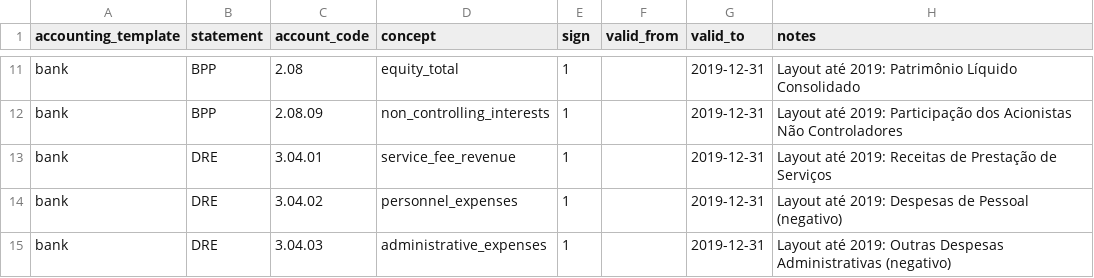
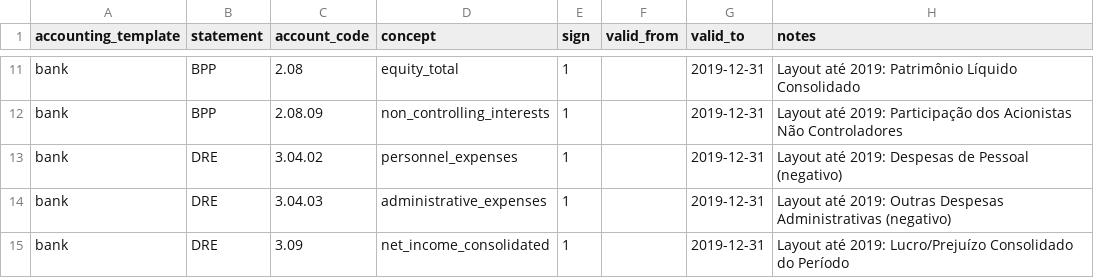
Before and after one commit to FelipeFerreiraDev/fundamental-analysis-skills, a CSV file: engine/reference/account_map.csv, drawn as a sheet; only a part is shown, gaps mark what is left out; the shorter side is filled out with more unchanged rows; the diff names each change by its address in the sheet, - before the commit and + after, or states it on an @@ line.

```diff
--- a/engine/reference/account_map.csv
+++ b/engine/reference/account_map.csv
-row 13: bank | DRE | 3.04.01 | service_fee_revenue | 1 |  | 2019-12-31 | Layout até 2019: Receitas de Prestação de Serviços
```
Also changed, not shown: 22 other files.
